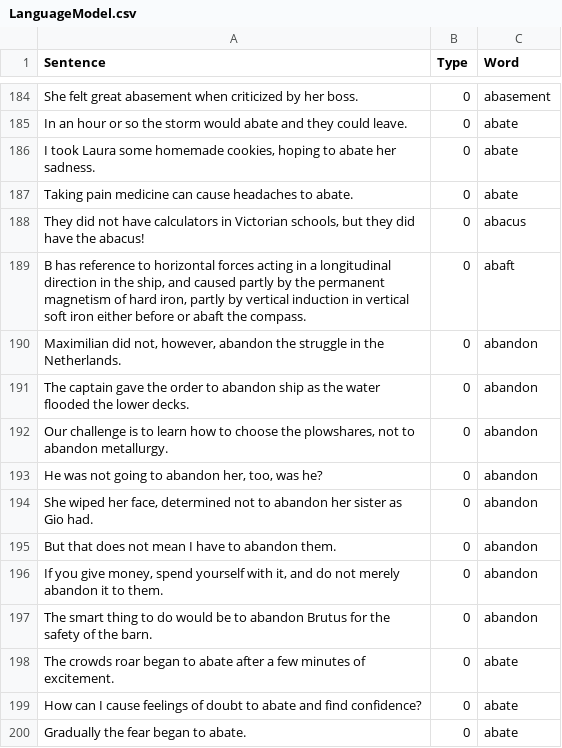
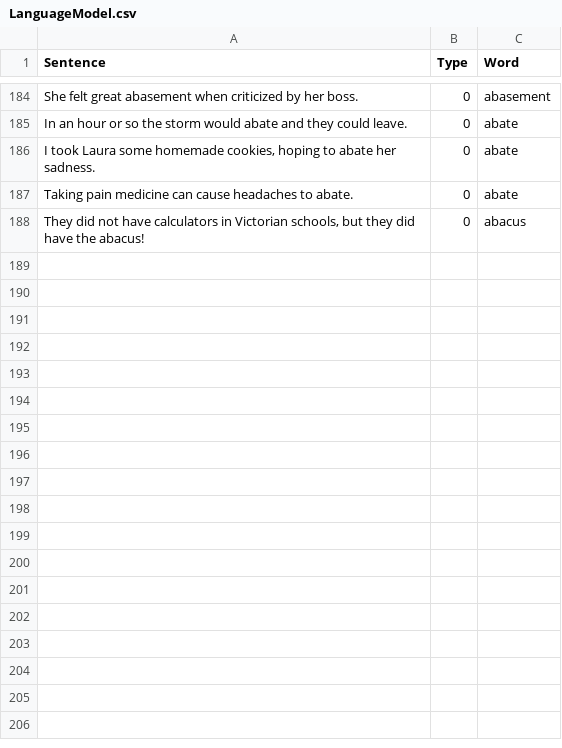
Before and after one commit to minoli-a/research, a CSV file: TrainingModel/LanguageModel.csv, drawn as a sheet; only a part is shown, gaps mark what is left out; the diff names each change by its address in the sheet, - before the commit and + after, or states it on an @@ line.

Commit message:
fix erros

```diff
--- a/TrainingModel/LanguageModel.csv
+++ b/TrainingModel/LanguageModel.csv
-row 189: B has reference to horizontal forces acting in a longitudinal direction in the ship, and caused partly by the permanent magnetism of hard iron, partly by vertical induction in vertical soft iron either before or abaft the compass. | 0 | abaft
-row 190: Maximilian did not, however, abandon the struggle in the Netherlands. | 0 | abandon
-row 191: The captain gave the order to abandon ship as the water flooded the lower decks. | 0 | abandon
-row 192: Our challenge is to learn how to choose the plowshares, not to abandon metallurgy. | 0 | abandon
-row 193: He was not going to abandon her, too, was he? | 0 | abandon
-row 194: She wiped her face, determined not to abandon her sister as Gio had. | 0 | abandon
-row 195: But that does not mean I have to abandon them. | 0 | abandon
-row 196: If you give money, spend yourself with it, and do not merely abandon it to them. | 0 | abandon
-row 197: The smart thing to do would be to abandon Brutus for the safety of the barn. | 0 | abandon
-row 198: The crowds roar began to abate after a few minutes of excitement. | 0 | abate
-row 199: How can I cause feelings of doubt to abate and find confidence? | 0 | abate
-row 200: Gradually the fear began to abate. | 0 | abate
```
